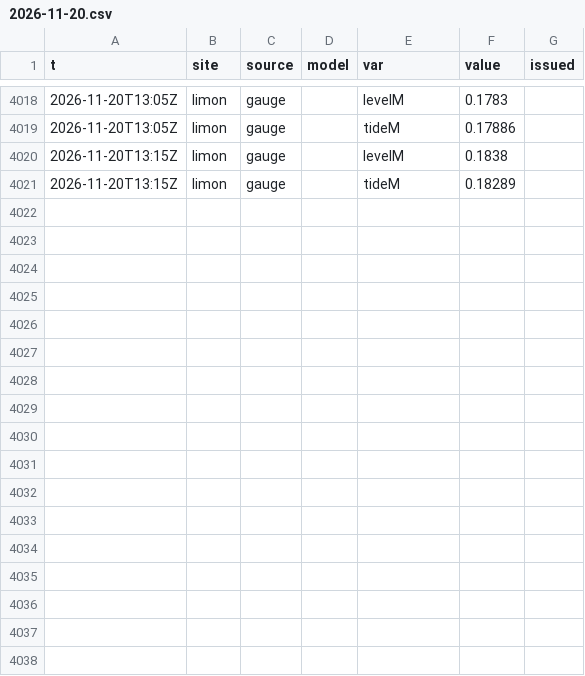
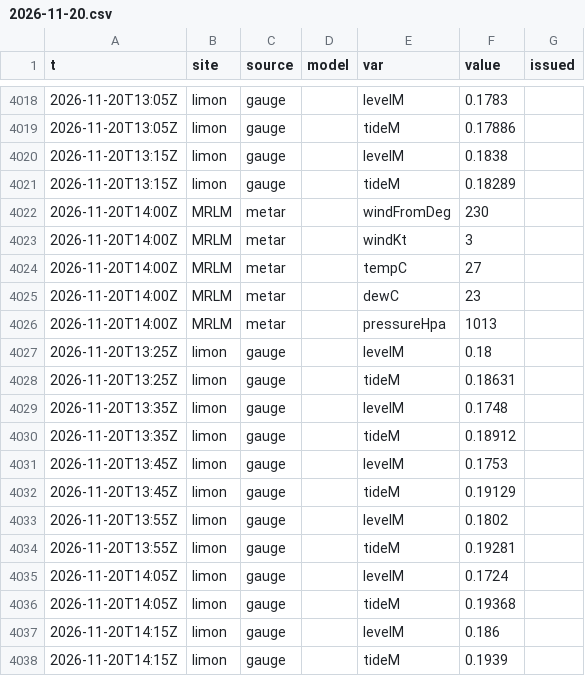
Before and after one commit to josephmclachlan/Fishing-and-Tides, a CSV file: data/2026/2026-11-20.csv, drawn as a sheet; only a part is shown, gaps mark what is left out.

```diff
--- a/data/2026/2026-11-20.csv
+++ b/data/2026/2026-11-20.csv
@@ -4021 +4021,18 @@ t,site,source,model,var,value,issued
 2026-11-20T13:15Z,limon,gauge,,tideM,0.18289,
+2026-11-20T14:00Z,MRLM,metar,,windFromDeg,230,
+2026-11-20T14:00Z,MRLM,metar,,windKt,3,
+2026-11-20T14:00Z,MRLM,metar,,tempC,27,
+2026-11-20T14:00Z,MRLM,metar,,dewC,23,
+2026-11-20T14:00Z,MRLM,metar,,pressureHpa,1013,
+2026-11-20T13:25Z,limon,gauge,,levelM,0.18,
+2026-11-20T13:25Z,limon,gauge,,tideM,0.18631,
+2026-11-20T13:35Z,limon,gauge,,levelM,0.1748,
+2026-11-20T13:35Z,limon,gauge,,tideM,0.18912,
+2026-11-20T13:45Z,limon,gauge,,levelM,0.1753,
+2026-11-20T13:45Z,limon,gauge,,tideM,0.19129,
+2026-11-20T13:55Z,limon,gauge,,levelM,0.1802,
+2026-11-20T13:55Z,limon,gauge,,tideM,0.19281,
+2026-11-20T14:05Z,limon,gauge,,levelM,0.1724,
+2026-11-20T14:05Z,limon,gauge,,tideM,0.19368,
+2026-11-20T14:15Z,limon,gauge,,levelM,0.186,
+2026-11-20T14:15Z,limon,gauge,,tideM,0.1939,
```
